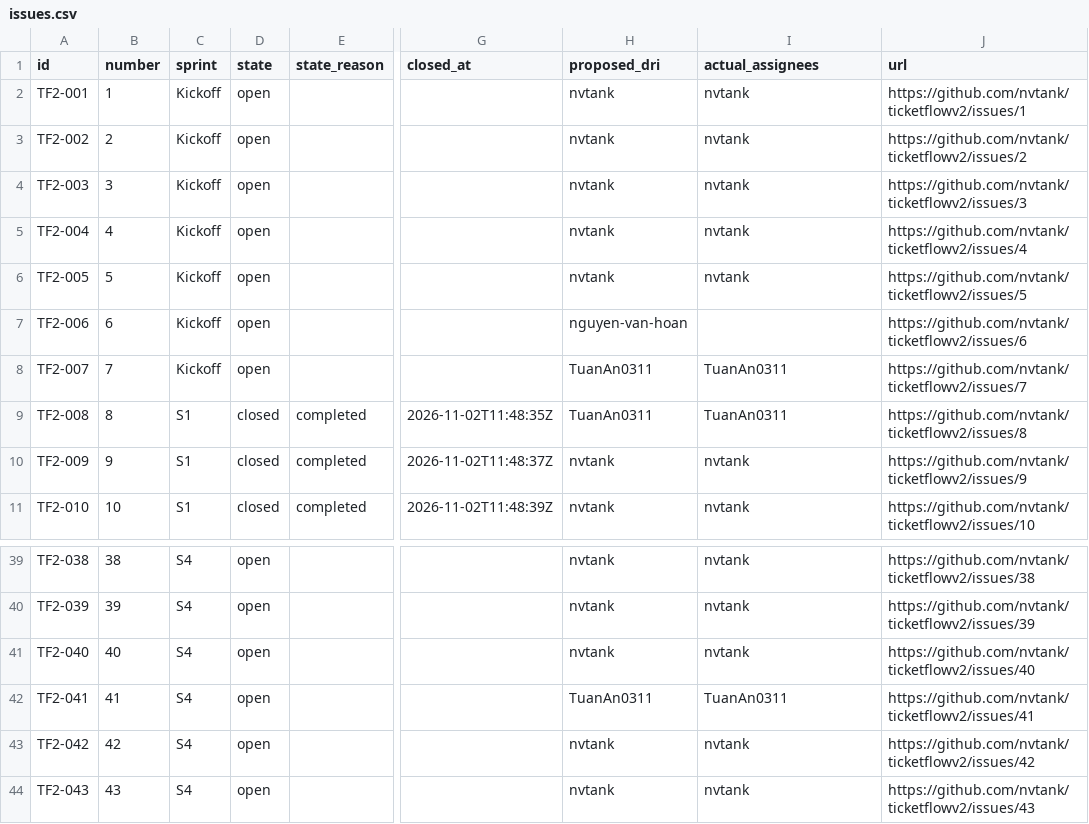
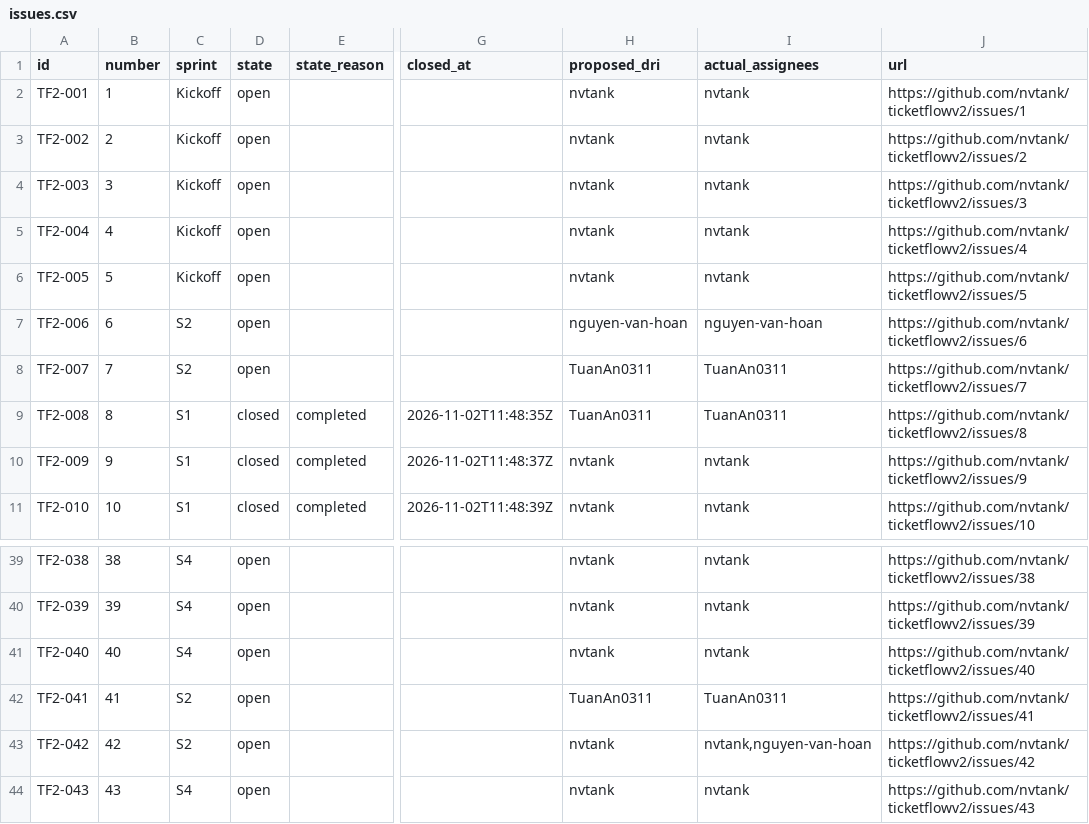
Before and after one commit to nvtank/ticketflowv2, a CSV file: docs/project/issues.csv, drawn as a sheet; only a part is shown, gaps mark what is left out; the diff covers the shown part only; the diff names each change by its address in the sheet, - before the commit and + after, or states it on an @@ line.

```diff
--- a/docs/project/issues.csv
+++ b/docs/project/issues.csv
-C7:C8 (sprint): Kickoff
+C7:C8 (sprint): S2
-I7 (actual_assignees): (empty)
+I7 (actual_assignees): nguyen-van-hoan
-C42:C43 (sprint): S4
+C42:C43 (sprint): S2
-I43 (actual_assignees): nvtank
+I43 (actual_assignees): nvtank,nguyen-van-hoan
```
Also changed, not shown: 11 edited cells elsewhere in this file, docs/project/burndown-s1.csv, docs/project/burndown-s2.csv, 12 other files.
